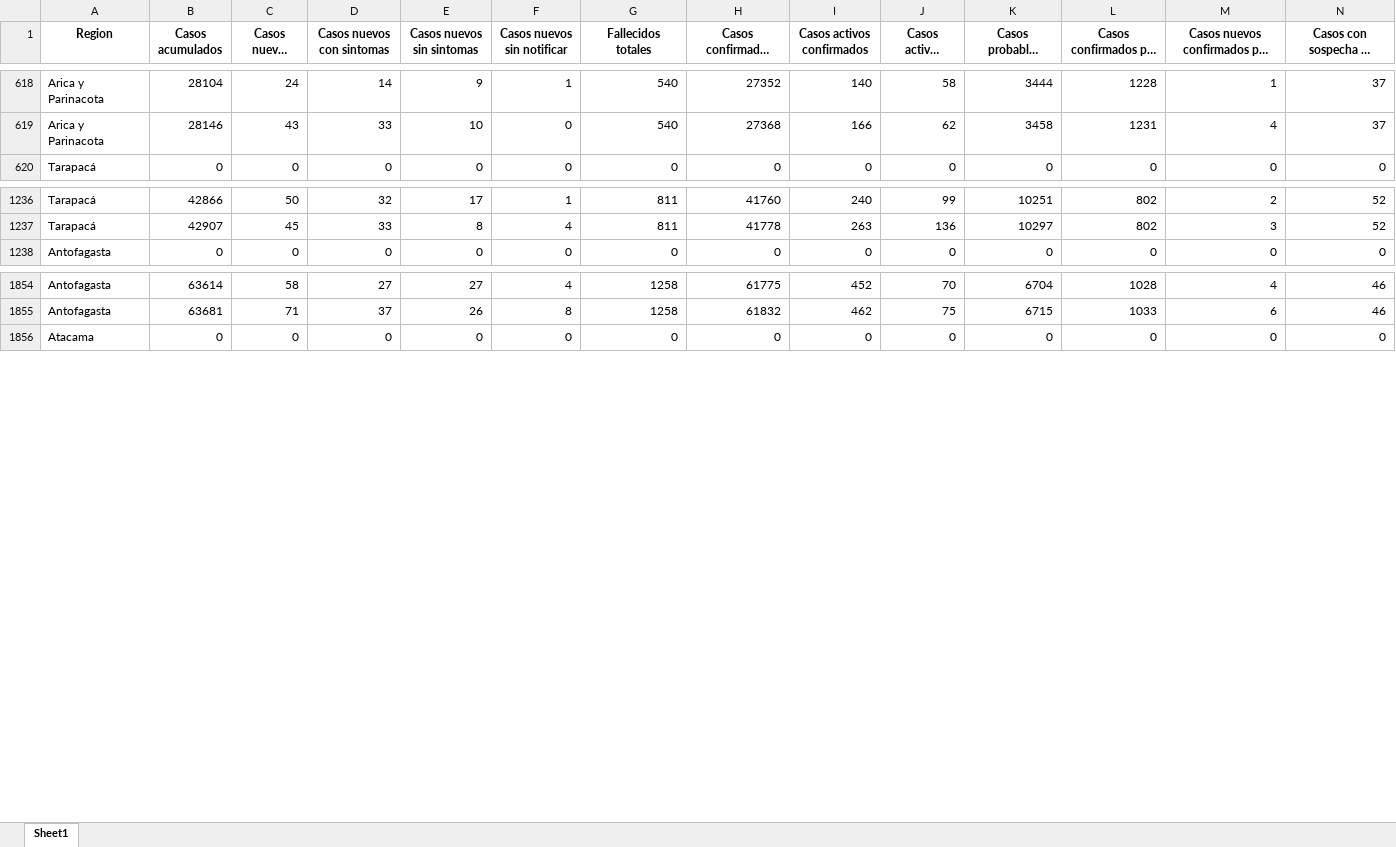
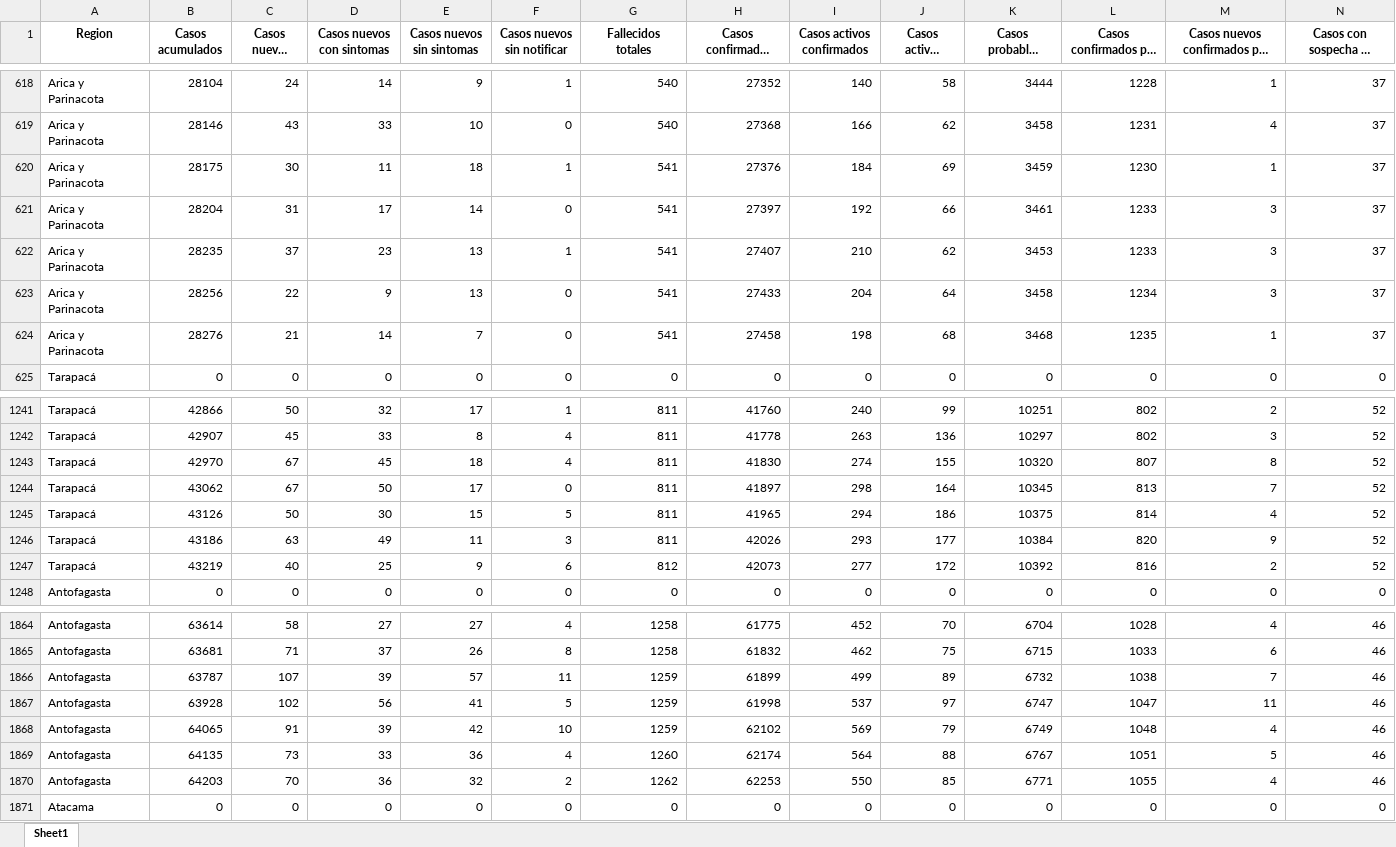
Before and after one commit to Sud-Austral/Datos_Chile, an Excel workbook: propios/Resumen_Regional3.xlsx, sheet Sheet1, drawn as a sheet; only a part is shown, gaps mark what is left out; long unchanged cells end in …; values as stored, in another font and other column widths than the file's, no borders; rows hold the shown columns only; the diff covers the shown part only; the diff names each change by its address in the sheet, - before the commit and + after, or states it on an @@ line.

```diff
--- a/propios/Resumen_Regional3.xlsx (sheet Sheet1)
+++ b/propios/Resumen_Regional3.xlsx (sheet Sheet1)
+row 620: Arica y Parinacota | 28175 | 30 | 11 | 18 | 1 | 541 | 27376 | 184 | 69 | 3459 | 1230 | 1 | 37
+row 621: Arica y Parinacota | 28204 | 31 | 17 | 14 | 0 | 541 | 27397 | 192 | 66 | 3461 | 1233 | 3 | 37
+row 622: Arica y Parinacota | 28235 | 37 | 23 | 13 | 1 | 541 | 27407 | 210 | 62 | 3453 | 1233 | 3 | 37
+row 623: Arica y Parinacota | 28256 | 22 | 9 | 13 | 0 | 541 | 27433 | 204 | 64 | 3458 | 1234 | 3 | 37
+row 624: Arica y Parinacota | 28276 | 21 | 14 | 7 | 0 | 541 | 27458 | 198 | 68 | 3468 | 1235 | 1 | 37
+row 1243: Tarapacá | 42970 | 67 | 45 | 18 | 4 | 811 | 41830 | 274 | 155 | 10320 | 807 | 8 | 52
+row 1244: Tarapacá | 43062 | 67 | 50 | 17 | 0 | 811 | 41897 | 298 | 164 | 10345 | 813 | 7 | 52
+row 1245: Tarapacá | 43126 | 50 | 30 | 15 | 5 | 811 | 41965 | 294 | 186 | 10375 | 814 | 4 | 52
+row 1246: Tarapacá | 43186 | 63 | 49 | 11 | 3 | 811 | 42026 | 293 | 177 | 10384 | 820 | 9 | 52
+row 1247: Tarapacá | 43219 | 40 | 25 | 9 | 6 | 812 | 42073 | 277 | 172 | 10392 | 816 | 2 | 52
+row 1866: Antofagasta | 63787 | 107 | 39 | 57 | 11 | 1259 | 61899 | 499 | 89 | 6732 | 1038 | 7 | 46
+row 1867: Antofagasta | 63928 | 102 | 56 | 41 | 5 | 1259 | 61998 | 537 | 97 | 6747 | 1047 | 11 | 46
+row 1868: Antofagasta | 64065 | 91 | 39 | 42 | 10 | 1259 | 62102 | 569 | 79 | 6749 | 1048 | 4 | 46
+row 1869: Antofagasta | 64135 | 73 | 33 | 36 | 4 | 1260 | 62174 | 564 | 88 | 6767 | 1051 | 5 | 46
+row 1870: Antofagasta | 64203 | 70 | 36 | 32 | 2 | 1262 | 62253 | 550 | 85 | 6771 | 1055 | 4 | 46
```
Also changed, not shown: 70 added rows elsewhere in this sheet, propios/Resumen_Regional2.xlsx, 2 other files.
